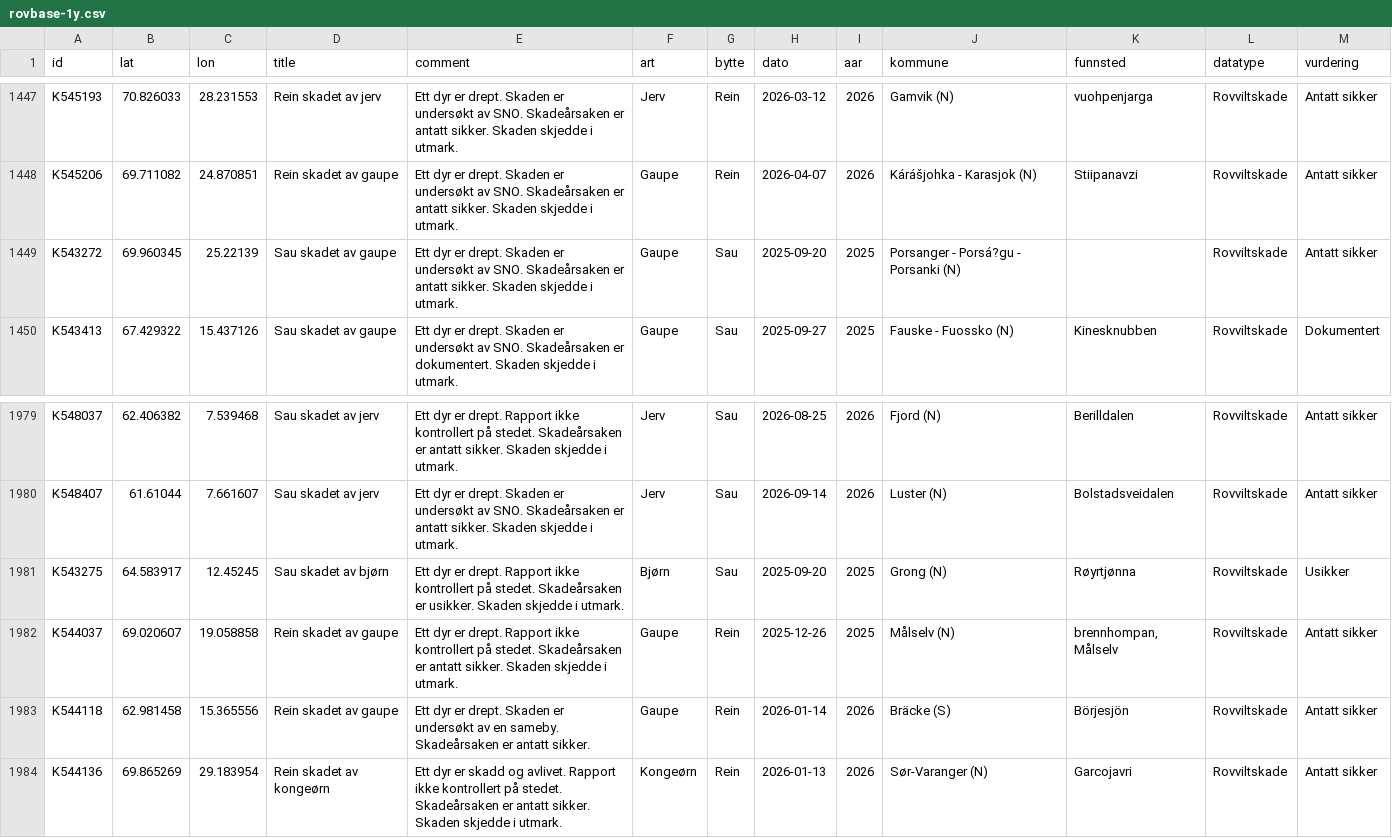
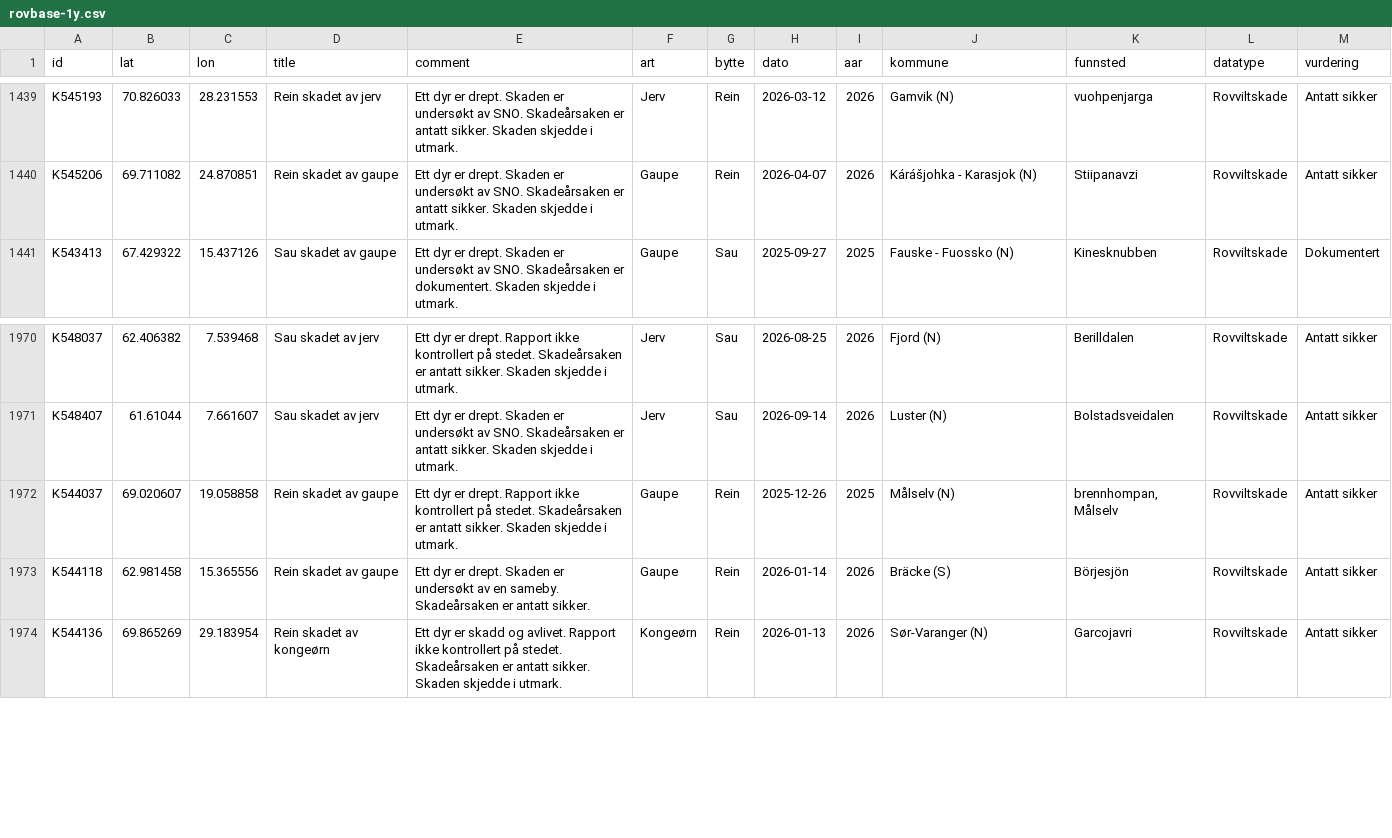
Before and after one commit to bergea1/rovbase-data, a CSV file: rovbase-1y.csv, drawn as a sheet; only a part is shown, gaps mark what is left out; the diff covers the shown part only.

```diff
--- a/rovbase-1y.csv
+++ b/rovbase-1y.csv
@@ -1448,3 +1440,2 @@ K545193,70.826033,28.231553,Rein skadet av jerv,Ett dyr er  drept. Skaden er und
 K545206,69.711082,24.870851,Rein skadet av gaupe,Ett dyr er  drept. Skaden er undersøkt av SNO. Skadeårsaken er antatt sikker. Skaden skjedde i utmark.,Gaupe,Rein,2026-04-07,2026,Kárášjohka - Karasjok (N),Stiipanavzi,Rovviltskade,Antatt sikker
-K543272,69.960345,25.22139,Sau skadet av gaupe,Ett dyr er  drept. Skaden er undersøkt av SNO. Skadeårsaken er antatt sikker. Skaden skjedde i utmark.,Gaupe,Sau,2025-09-20,2025,Porsanger - Porsá?gu - Porsanki (N),,Rovviltskade,Antatt sikker
 K543413,67.429322,15.437126,Sau skadet av gaupe,Ett dyr er  drept. Skaden er undersøkt av SNO. Skadeårsaken er dokumentert. Skaden skjedde i utmark.,Gaupe,Sau,2025-09-27,2025,Fauske - Fuossko (N),Kinesknubben,Rovviltskade,Dokumentert
@@ -1980,3 +1971,2 @@ K548037,62.406382,7.539468,Sau skadet av jerv,Ett dyr er  drept. Rapport ikke ko
 K548407,61.61044,7.661607,Sau skadet av jerv,Ett dyr er  drept. Skaden er undersøkt av SNO. Skadeårsaken er antatt sikker. Skaden skjedde i utmark.,Jerv,Sau,2026-09-14,2026,Luster (N),Bolstadsveidalen,Rovviltskade,Antatt sikker
-K543275,64.583917,12.45245,Sau skadet av bjørn,Ett dyr er  drept. Rapport ikke kontrollert på stedet. Skadeårsaken er usikker. Skaden skjedde i utmark.,Bjørn,Sau,2025-09-20,2025,Grong (N),Røyrtjønna,Rovviltskade,Usikker
 K544037,69.020607,19.058858,Rein skadet av gaupe,Ett dyr er  drept. Rapport ikke kontrollert på stedet. Skadeårsaken er antatt sikker. Skaden skjedde i utmark.,Gaupe,Rein,2025-12-26,2025,Målselv (N),"brennhompan,  Målselv ",Rovviltskade,Antatt sikker
```
Also changed, not shown: 8 removed rows elsewhere in this file, rovbase-no-1y.csv, 7 other files.
